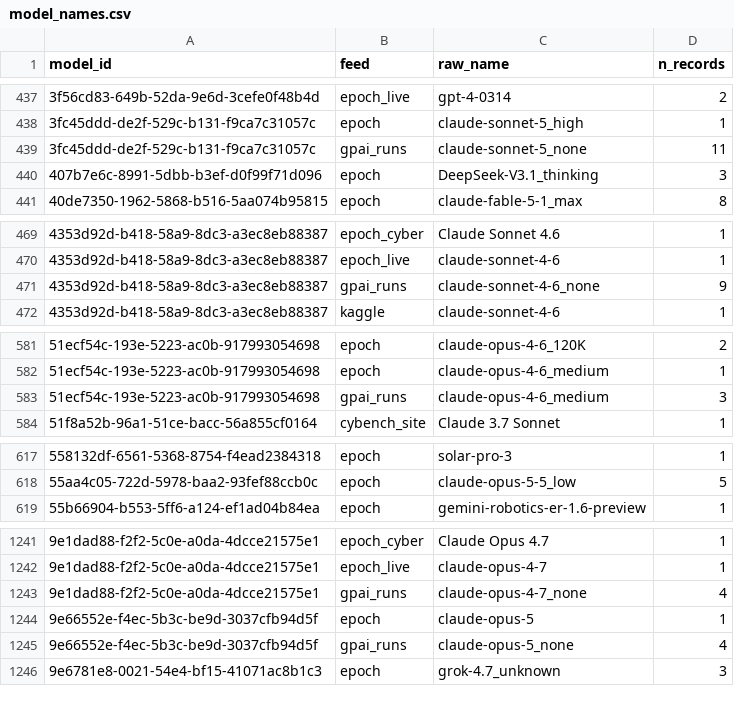
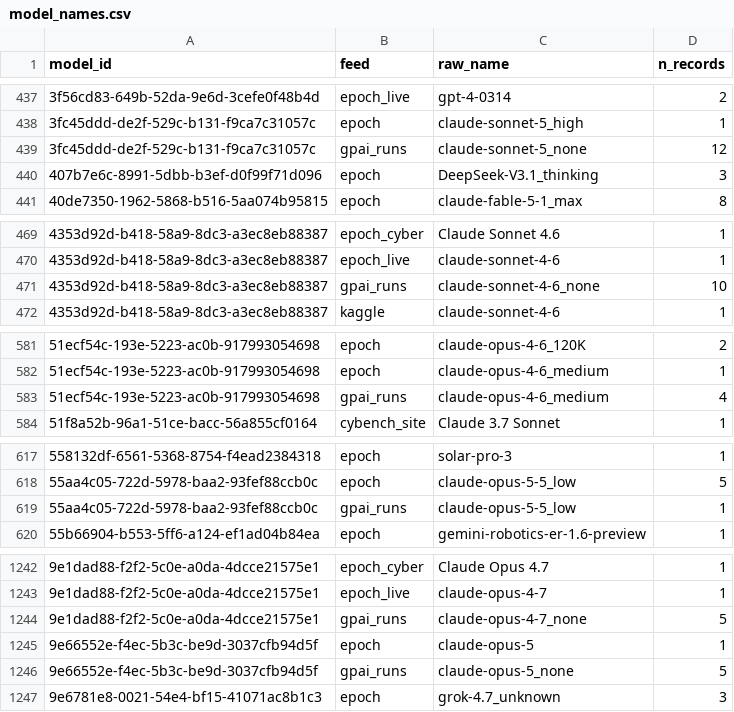
Before and after one commit to General-Purpose-AI-Policy-Lab/benchmark-data-pipeline, a CSV file: 2_database/20261118/model_names.csv, drawn as a sheet; only a part is shown, gaps mark what is left out; the diff covers the shown part only.

```diff
--- a/2_database/20261118/model_names.csv
+++ b/2_database/20261118/model_names.csv
@@ -438,3 +438,3 @@ model_id,feed,raw_name,n_records
 3fc45ddd-de2f-529c-b131-f9ca7c31057c,epoch,claude-sonnet-5_high,1
-3fc45ddd-de2f-529c-b131-f9ca7c31057c,gpai_runs,claude-sonnet-5_none,11
+3fc45ddd-de2f-529c-b131-f9ca7c31057c,gpai_runs,claude-sonnet-5_none,12
 407b7e6c-8991-5dbb-b3ef-d0f99f71d096,epoch,DeepSeek-V3.1_thinking,3
@@ -470,3 +470,3 @@ model_id,feed,raw_name,n_records
 4353d92d-b418-58a9-8dc3-a3ec8eb88387,epoch_live,claude-sonnet-4-6,1
-4353d92d-b418-58a9-8dc3-a3ec8eb88387,gpai_runs,claude-sonnet-4-6_none,9
+4353d92d-b418-58a9-8dc3-a3ec8eb88387,gpai_runs,claude-sonnet-4-6_none,10
 4353d92d-b418-58a9-8dc3-a3ec8eb88387,kaggle,claude-sonnet-4-6,1
@@ -582,3 +582,3 @@ model_id,feed,raw_name,n_records
 51ecf54c-193e-5223-ac0b-917993054698,epoch,claude-opus-4-6_medium,1
-51ecf54c-193e-5223-ac0b-917993054698,gpai_runs,claude-opus-4-6_medium,3
+51ecf54c-193e-5223-ac0b-917993054698,gpai_runs,claude-opus-4-6_medium,4
 51f8a52b-96a1-51ce-bacc-56a855cf0164,cybench_site,Claude 3.7 Sonnet,1
@@ -618,2 +618,3 @@ model_id,feed,raw_name,n_records
 55aa4c05-722d-5978-baa2-93fef88ccb0c,epoch,claude-opus-5-5_low,5
+55aa4c05-722d-5978-baa2-93fef88ccb0c,gpai_runs,claude-opus-5-5_low,1
 55b66904-b553-5ff6-a124-ef1ad04b84ea,epoch,gemini-robotics-er-1.6-preview,1
@@ -1242,5 +1243,5 @@ model_id,feed,raw_name,n_records
 9e1dad88-f2f2-5c0e-a0da-4dcce21575e1,epoch_live,claude-opus-4-7,1
-9e1dad88-f2f2-5c0e-a0da-4dcce21575e1,gpai_runs,claude-opus-4-7_none,4
+9e1dad88-f2f2-5c0e-a0da-4dcce21575e1,gpai_runs,claude-opus-4-7_none,5
 9e66552e-f4ec-5b3c-be9d-3037cfb94d5f,epoch,claude-opus-5,1
-9e66552e-f4ec-5b3c-be9d-3037cfb94d5f,gpai_runs,claude-opus-5_none,4
+9e66552e-f4ec-5b3c-be9d-3037cfb94d5f,gpai_runs,claude-opus-5_none,5
 9e6781e8-0021-54e4-bf15-41071ac8b1c3,epoch,grok-4.7_unknown,3
```
Also changed, not shown: 12 edited cells elsewhere in this file, 8 other files.
